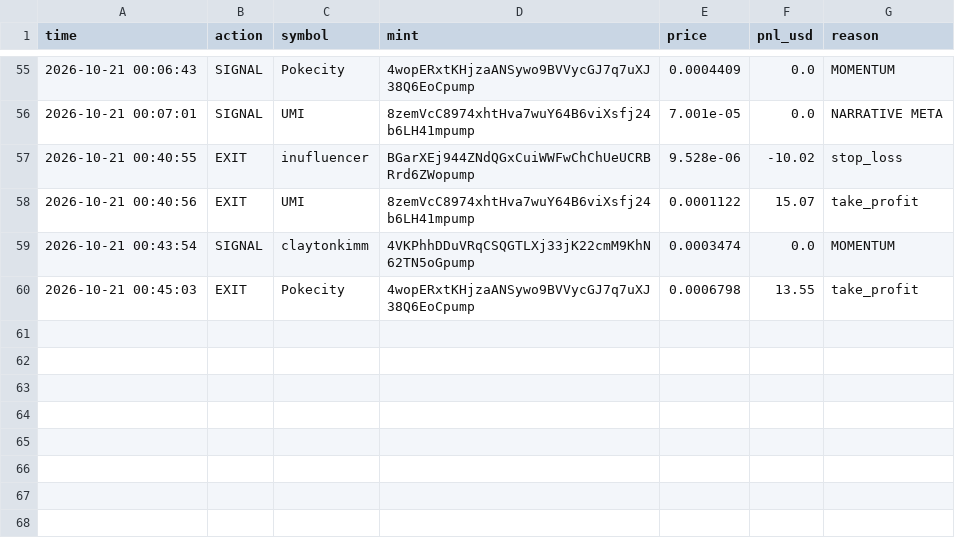
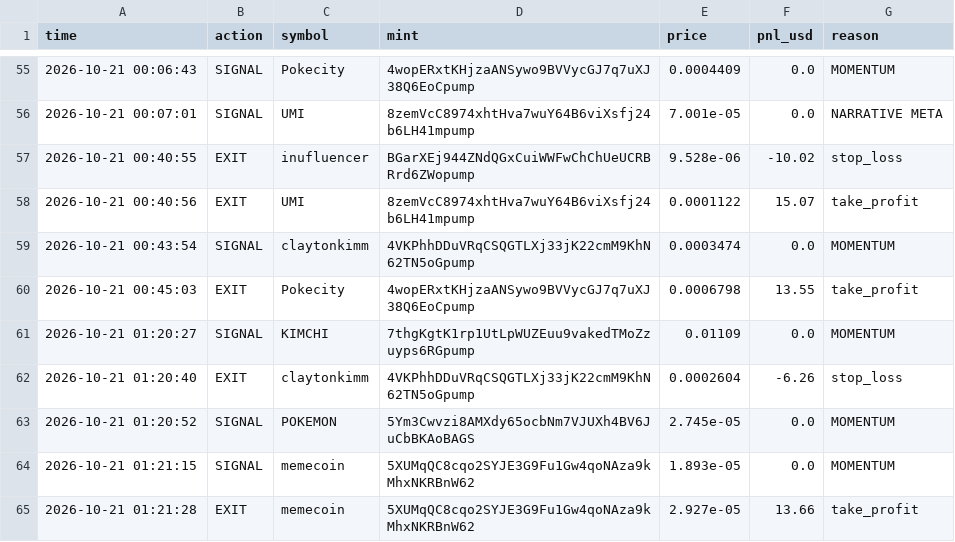
Before and after one commit to kaehwyn/signals, a CSV file: paper_trades.csv, drawn as a sheet; only a part is shown, gaps mark what is left out.

```diff
--- a/paper_trades.csv
+++ b/paper_trades.csv
@@ -60 +60,6 @@ time,action,symbol,mint,price,pnl_usd,reason
 2026-10-21 00:45:03,EXIT,Pokecity,4wopERxtKHjzaANSywo9BVVycGJ7q7uXJ38Q6EoCpump,0.0006798,13.55,take_profit
+2026-10-21 01:20:27,SIGNAL,KIMCHI,7thgKgtK1rp1UtLpWUZEuu9vakedTMoZzuyps6RGpump,0.01109,0.0,MOMENTUM
+2026-10-21 01:20:40,EXIT,claytonkimm,4VKPhhDDuVRqCSQGTLXj33jK22cmM9KhN62TN5oGpump,0.0002604,-6.26,stop_loss
+2026-10-21 01:20:52,SIGNAL,POKEMON,5Ym3Cwvzi8AMXdy65ocbNm7VJUXh4BV6JuCbBKAoBAGS,2.745e-05,0.0,MOMENTUM
+2026-10-21 01:21:15,SIGNAL,memecoin,5XUMqQC8cqo2SYJE3G9Fu1Gw4qoNAza9kMhxNKRBnW62,1.893e-05,0.0,MOMENTUM
+2026-10-21 01:21:28,EXIT,memecoin,5XUMqQC8cqo2SYJE3G9Fu1Gw4qoNAza9kMhxNKRBnW62,2.927e-05,13.66,take_profit
```
Also changed, not shown: 2 other files.
